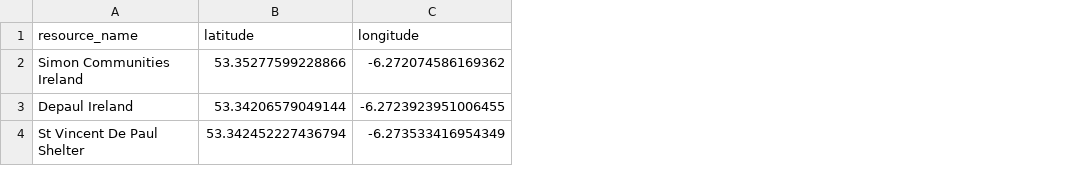
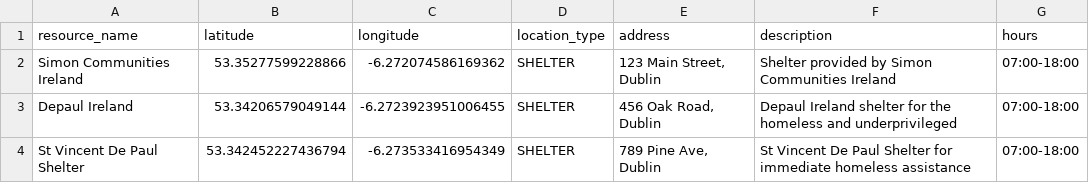
Before and after one commit to nolanreyes/HelpKiosk-Django, a CSV file: assistanceapp/data/ResourceLocations.csv, drawn as a sheet; the diff names each change by its address in the sheet, - before the commit and + after, or states it on an @@ line.

```diff
--- a/assistanceapp/data/ResourceLocations.csv
+++ b/assistanceapp/data/ResourceLocations.csv
+column D (location_type), rows 2-4: all SHELTER
+column E (address), rows 2-4: 123 Main Street, Dublin | 456 Oak Road, Dublin | 789 Pine Ave, Dublin
+column F (description), rows 2-4: Shelter provided by Simon Communities Ireland | Depaul Ireland shelter for the homeless and underprivileged | St Vincent De Paul Shelter for immediate homeless assistance
+column G (hours), rows 2-4: all 07:00-18:00
```
Also changed, not shown: 7 other files.
